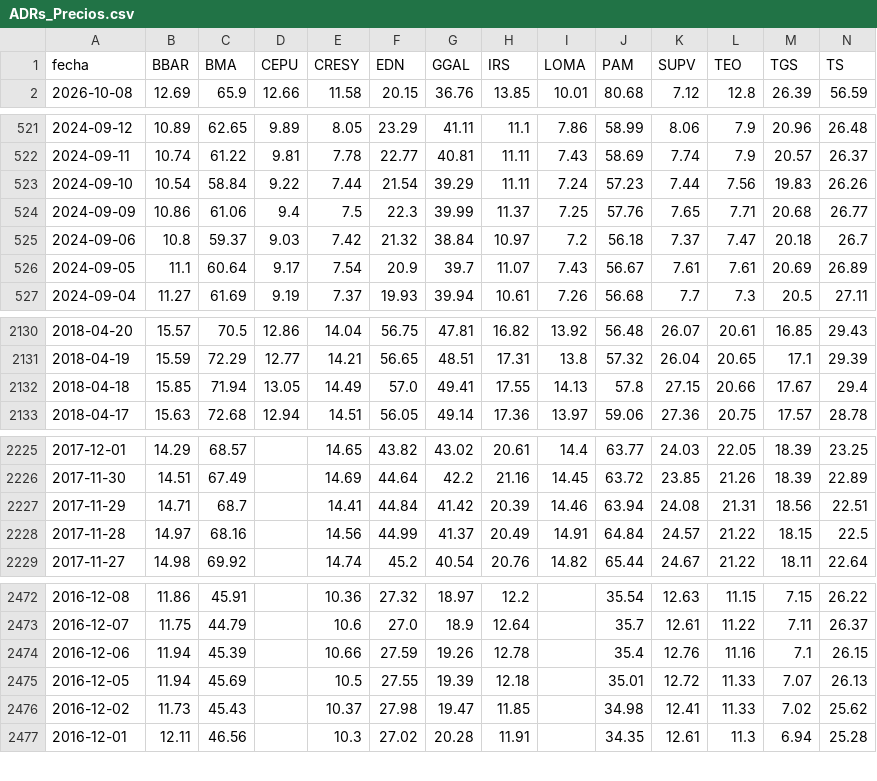
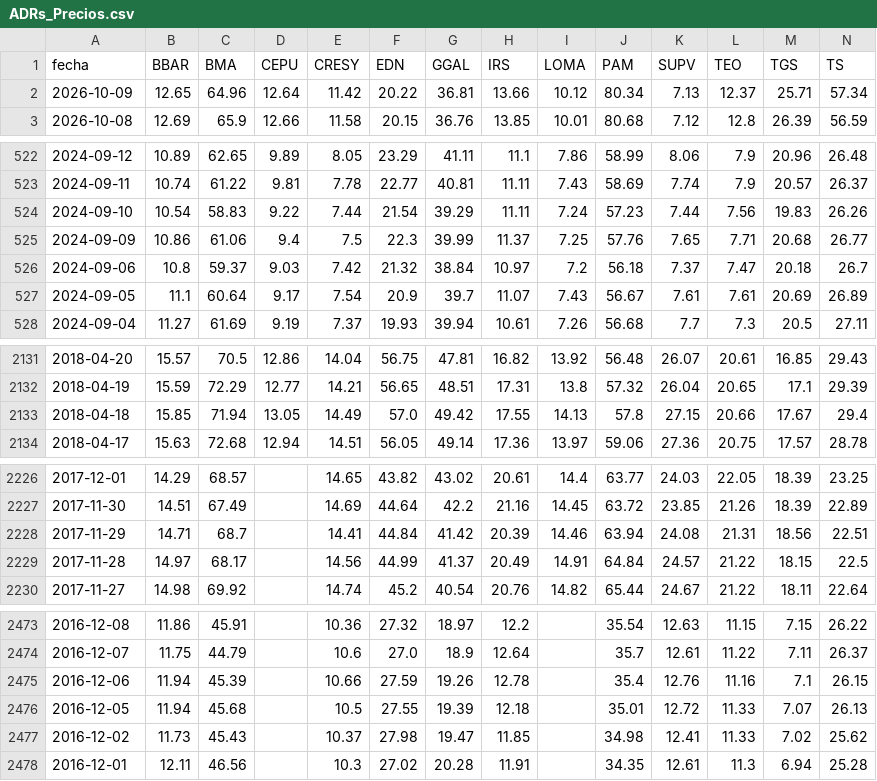
Before and after one commit to jesusrobles824/Automatizacion-descarga-bases-de-datos-Python, a CSV file: ADRs_Precios.csv, drawn as a sheet; only a part is shown, gaps mark what is left out; addresses are those after the commit; rows hold the shown columns only; the diff covers the shown part only; the diff names each change by its address in the sheet, - before the commit and + after, or states it on an @@ line.

```diff
--- a/ADRs_Precios.csv
+++ b/ADRs_Precios.csv
+row 2: 2026-10-09 | 12.65 | 64.96 | 12.64 | 11.42 | 20.22 | 36.81 | 13.66 | 10.12 | 80.34 | 7.13 | 12.37 | 25.71 | 57.34
-C524 (BMA): 58.84
+C524 (BMA): 58.83
-G2133 (GGAL): 49.41
+G2133 (GGAL): 49.42
-C2229 (BMA): 68.16
+C2229 (BMA): 68.17
-C2476 (BMA): 45.69
+C2476 (BMA): 45.68
```
Also changed, not shown: 4 edited cells elsewhere in this file, ADRs_variacion_porcentual_diaria.csv, Principales_Tasas_de_Interés_de_Mercado.csv, 7 other files.
